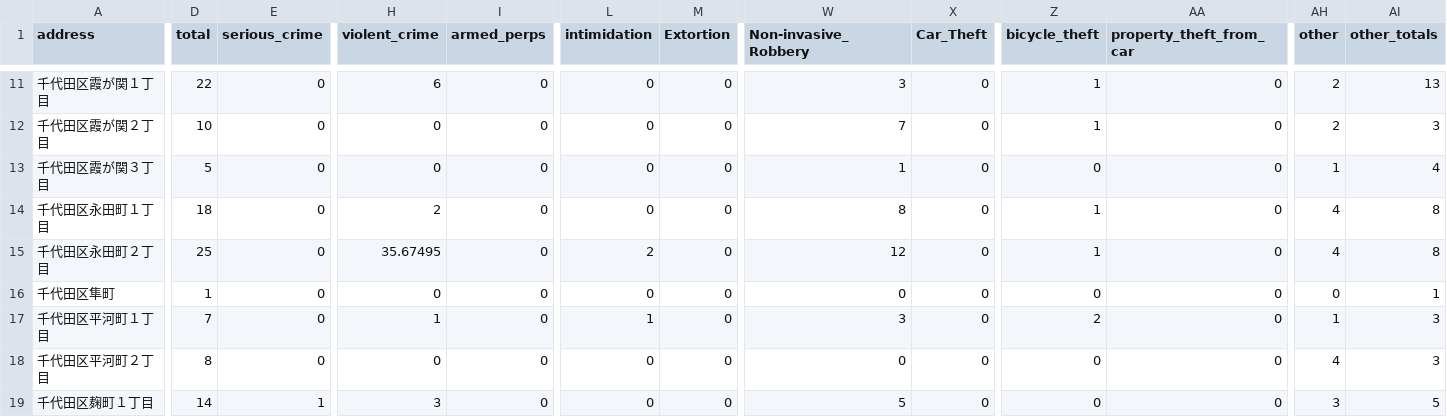
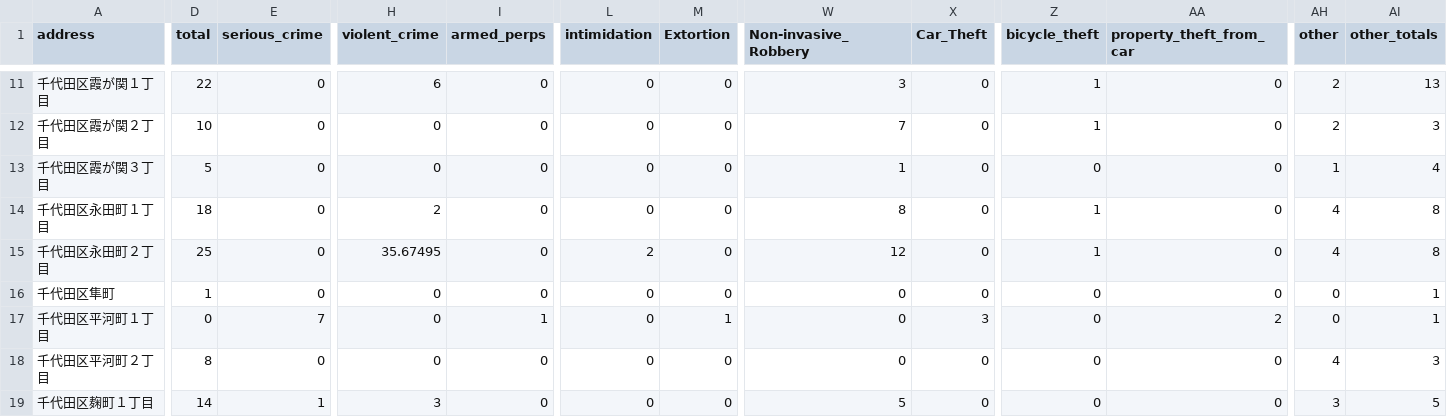
Before and after one commit to kkruups/kkruups.github.io, a CSV file: crime_stats_tokyo.csv, drawn as a sheet; only a part is shown, gaps mark what is left out; the diff covers the shown part only; the diff names each change by its address in the sheet, - before the commit and + after, or states it on an @@ line.

Commit message:
fixed row 18

```diff
--- a/crime_stats_tokyo.csv
+++ b/crime_stats_tokyo.csv
-D17 (total): 7
+D17 (total): 0
-E17 (serious_crime): 0
+E17 (serious_crime): 7
-H17 (violent_crime): 1
+H17 (violent_crime): 0
-I17 (armed_perps): 0
+I17 (armed_perps): 1
-L17 (intimidation): 1
+L17 (intimidation): 0
-M17 (Extortion): 0
+M17 (Extortion): 1
-W17 (Non-invasive_Robbery): 3
+W17 (Non-invasive_Robbery): 0
-X17 (Car_Theft): 0
+X17 (Car_Theft): 3
-Z17 (bicycle_theft): 2
+Z17 (bicycle_theft): 0
-AA17 (property_theft_from_car): 0
+AA17 (property_theft_from_car): 2
-AH17 (other): 1
+AH17 (other): 0
-AI17 (other_totals): 3
+AI17 (other_totals): 1
```
Also changed, not shown: 3 edited cells elsewhere in this file.
